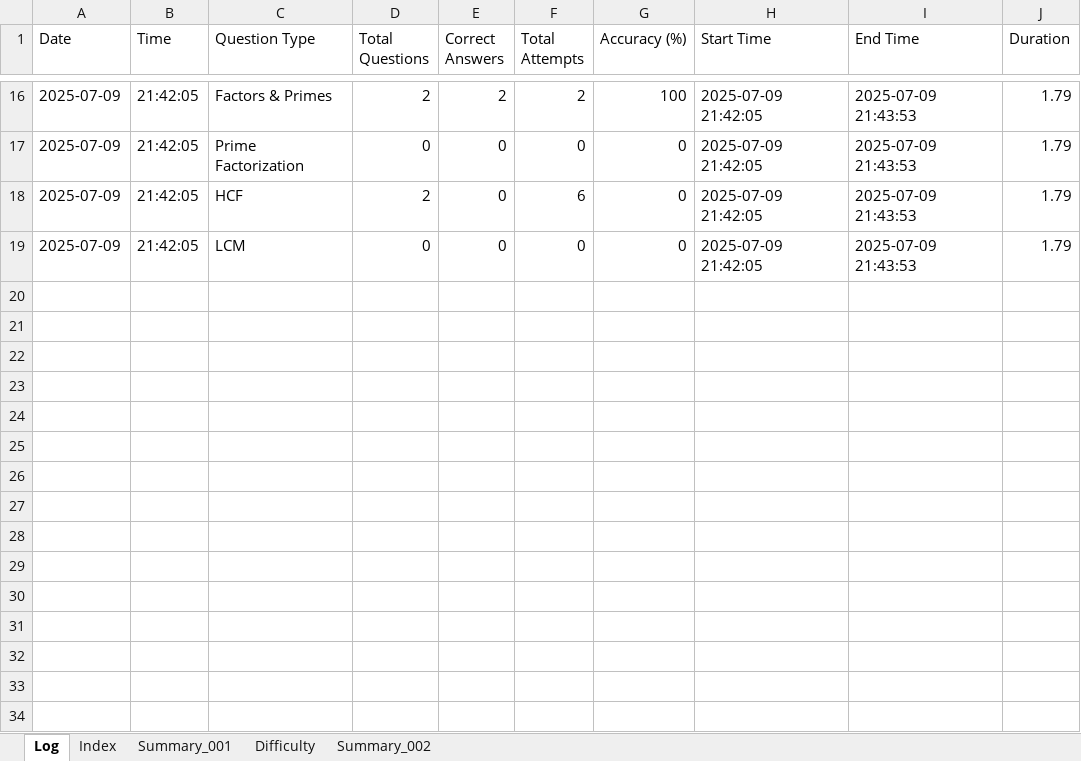
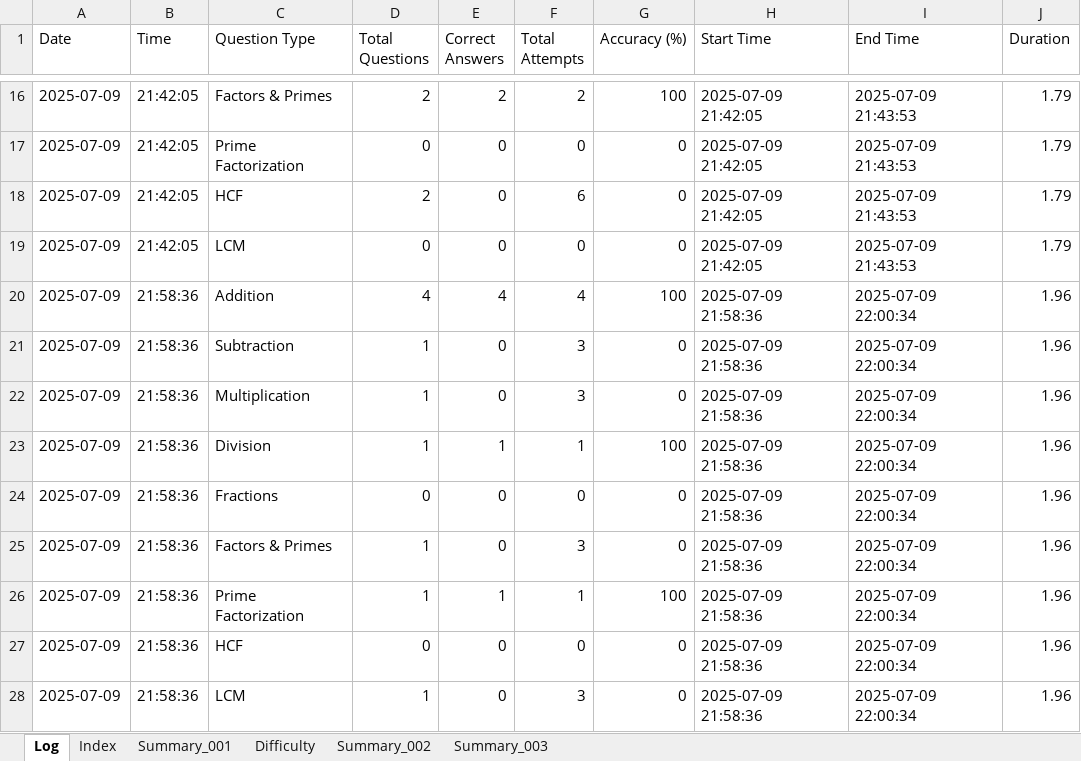
Before and after one commit to vije1711/Pihu_Math, an Excel workbook: 0 Worksheets/AllSessions.xlsx, sheet Log, drawn as a sheet; only a part is shown, gaps mark what is left out; values as stored, in another font and other column widths than the file's, no borders; the diff names each change by its address in the sheet, - before the commit and + after, or states it on an @@ line.

```diff
--- a/0 Worksheets/AllSessions.xlsx (sheet Log)
+++ b/0 Worksheets/AllSessions.xlsx (sheet Log)
+sheet tab: Summary_003
+row 20: 2025-07-09 | 21:58:36 | Addition | 4 | 4 | 4 | 100 | 2025-07-09 21:58:36 | 2025-07-09 22:00:34 | 1.96
+row 21: 2025-07-09 | 21:58:36 | Subtraction | 1 | 0 | 3 | 0 | 2025-07-09 21:58:36 | 2025-07-09 22:00:34 | 1.96
+row 22: 2025-07-09 | 21:58:36 | Multiplication | 1 | 0 | 3 | 0 | 2025-07-09 21:58:36 | 2025-07-09 22:00:34 | 1.96
+row 23: 2025-07-09 | 21:58:36 | Division | 1 | 1 | 1 | 100 | 2025-07-09 21:58:36 | 2025-07-09 22:00:34 | 1.96
+row 24: 2025-07-09 | 21:58:36 | Fractions | 0 | 0 | 0 | 0 | 2025-07-09 21:58:36 | 2025-07-09 22:00:34 | 1.96
+row 25: 2025-07-09 | 21:58:36 | Factors & Primes | 1 | 0 | 3 | 0 | 2025-07-09 21:58:36 | 2025-07-09 22:00:34 | 1.96
+row 26: 2025-07-09 | 21:58:36 | Prime Factorization | 1 | 1 | 1 | 100 | 2025-07-09 21:58:36 | 2025-07-09 22:00:34 | 1.96
+row 27: 2025-07-09 | 21:58:36 | HCF | 0 | 0 | 0 | 0 | 2025-07-09 21:58:36 | 2025-07-09 22:00:34 | 1.96
+row 28: 2025-07-09 | 21:58:36 | LCM | 1 | 0 | 3 | 0 | 2025-07-09 21:58:36 | 2025-07-09 22:00:34 | 1.96
```
Also changed, not shown: sheet Difficulty, sheet Index, 1 other file.
